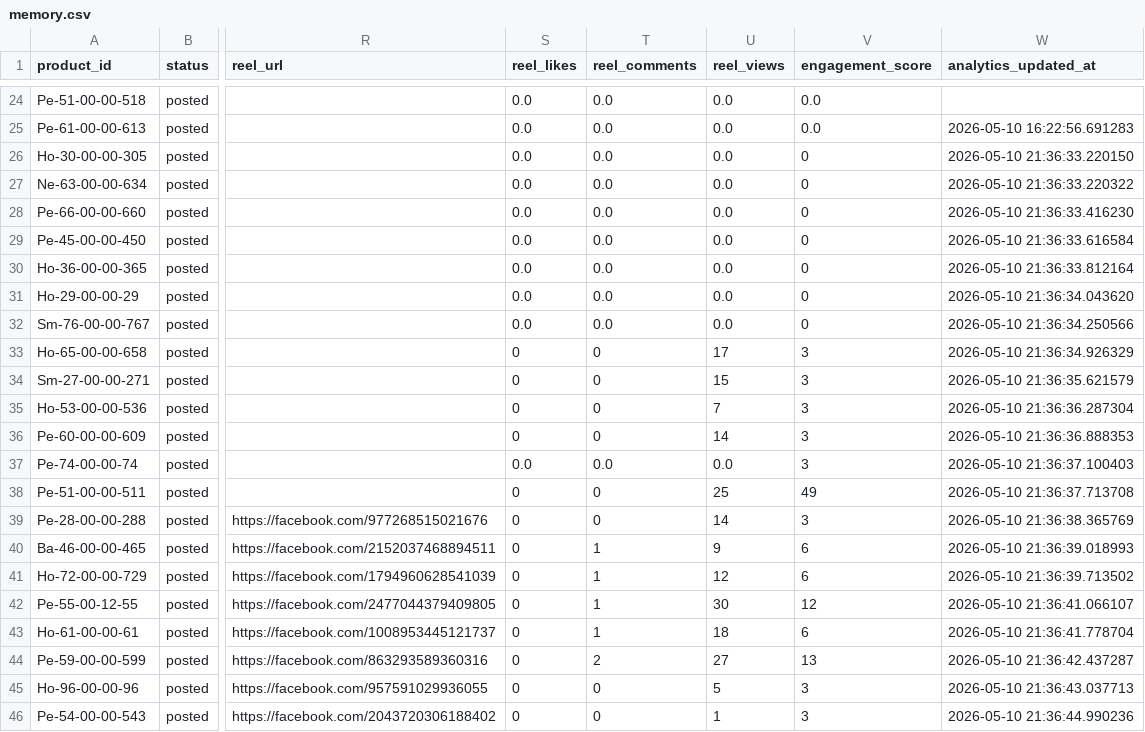
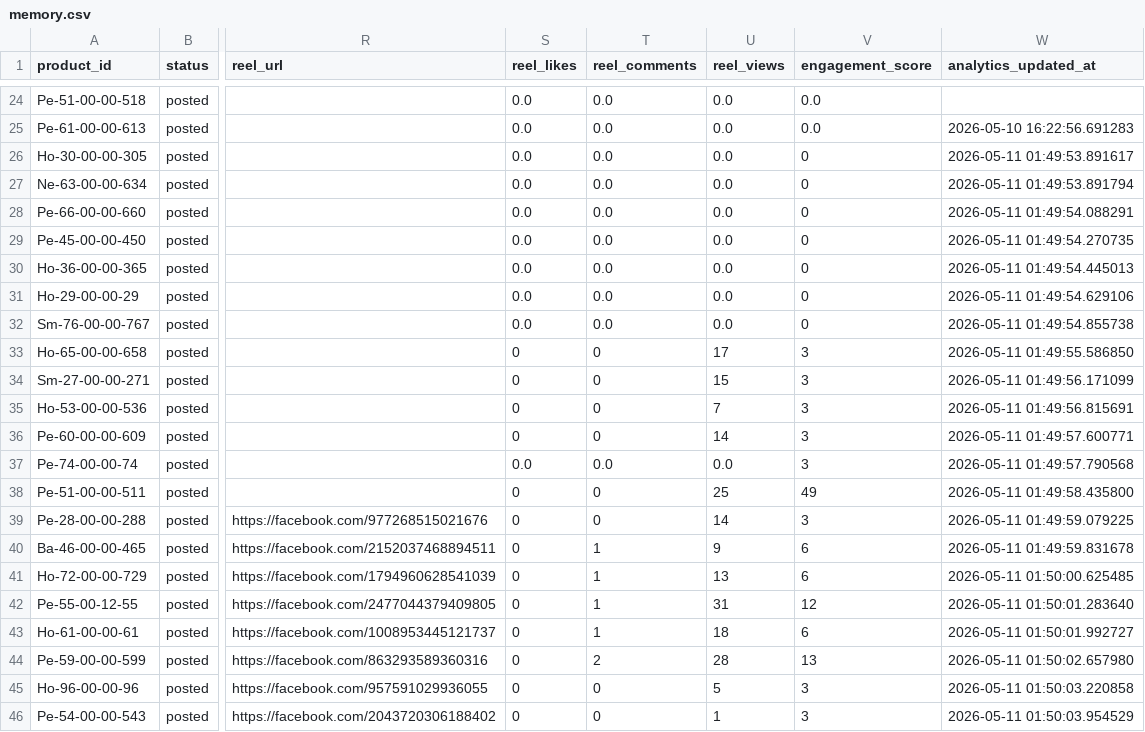
Before and after one commit to ishyishy87/AutoPostNooraxoV2, a CSV file: memory.csv, drawn as a sheet; only a part is shown, gaps mark what is left out; the diff names each change by its address in the sheet, - before the commit and + after, or states it on an @@ line.

```diff
--- a/memory.csv
+++ b/memory.csv
-W26 (analytics_updated_at): 2026-05-10 21:36:33.220150
+W26 (analytics_updated_at): 2026-05-11 01:49:53.891617
-W27 (analytics_updated_at): 2026-05-10 21:36:33.220322
+W27 (analytics_updated_at): 2026-05-11 01:49:53.891794
-W28 (analytics_updated_at): 2026-05-10 21:36:33.416230
+W28 (analytics_updated_at): 2026-05-11 01:49:54.088291
-W29 (analytics_updated_at): 2026-05-10 21:36:33.616584
+W29 (analytics_updated_at): 2026-05-11 01:49:54.270735
-W30 (analytics_updated_at): 2026-05-10 21:36:33.812164
+W30 (analytics_updated_at): 2026-05-11 01:49:54.445013
-W31 (analytics_updated_at): 2026-05-10 21:36:34.043620
+W31 (analytics_updated_at): 2026-05-11 01:49:54.629106
-W32 (analytics_updated_at): 2026-05-10 21:36:34.250566
+W32 (analytics_updated_at): 2026-05-11 01:49:54.855738
-W33 (analytics_updated_at): 2026-05-10 21:36:34.926329
+W33 (analytics_updated_at): 2026-05-11 01:49:55.586850
-W34 (analytics_updated_at): 2026-05-10 21:36:35.621579
+W34 (analytics_updated_at): 2026-05-11 01:49:56.171099
-W35 (analytics_updated_at): 2026-05-10 21:36:36.287304
+W35 (analytics_updated_at): 2026-05-11 01:49:56.815691
-W36 (analytics_updated_at): 2026-05-10 21:36:36.888353
+W36 (analytics_updated_at): 2026-05-11 01:49:57.600771
-W37 (analytics_updated_at): 2026-05-10 21:36:37.100403
+W37 (analytics_updated_at): 2026-05-11 01:49:57.790568
-W38 (analytics_updated_at): 2026-05-10 21:36:37.713708
+W38 (analytics_updated_at): 2026-05-11 01:49:58.435800
-W39 (analytics_updated_at): 2026-05-10 21:36:38.365769
+W39 (analytics_updated_at): 2026-05-11 01:49:59.079225
-W40 (analytics_updated_at): 2026-05-10 21:36:39.018993
+W40 (analytics_updated_at): 2026-05-11 01:49:59.831678
-U41 (reel_views): 12
+U41 (reel_views): 13
-W41 (analytics_updated_at): 2026-05-10 21:36:39.713502
+W41 (analytics_updated_at): 2026-05-11 01:50:00.625485
-U42 (reel_views): 30
+U42 (reel_views): 31
-W42 (analytics_updated_at): 2026-05-10 21:36:41.066107
+W42 (analytics_updated_at): 2026-05-11 01:50:01.283640
-W43 (analytics_updated_at): 2026-05-10 21:36:41.778704
+W43 (analytics_updated_at): 2026-05-11 01:50:01.992727
-U44 (reel_views): 27
+U44 (reel_views): 28
-W44 (analytics_updated_at): 2026-05-10 21:36:42.437287
+W44 (analytics_updated_at): 2026-05-11 01:50:02.657980
-W45 (analytics_updated_at): 2026-05-10 21:36:43.037713
+W45 (analytics_updated_at): 2026-05-11 01:50:03.220858
-W46 (analytics_updated_at): 2026-05-10 21:36:44.990236
+W46 (analytics_updated_at): 2026-05-11 01:50:03.954529
```
Also changed, not shown: 1 other file.
